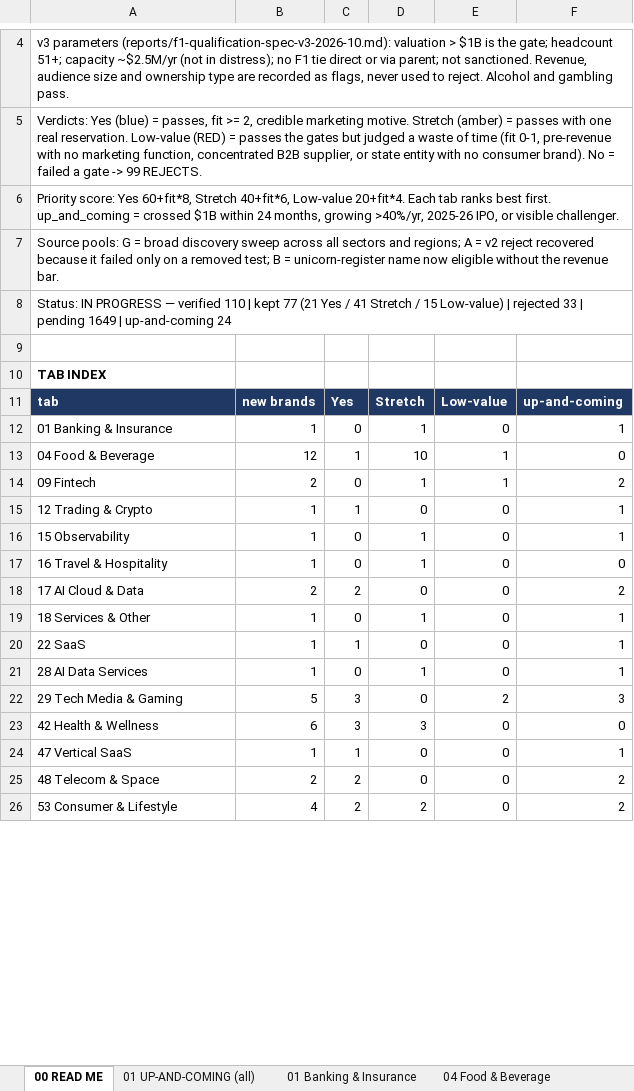
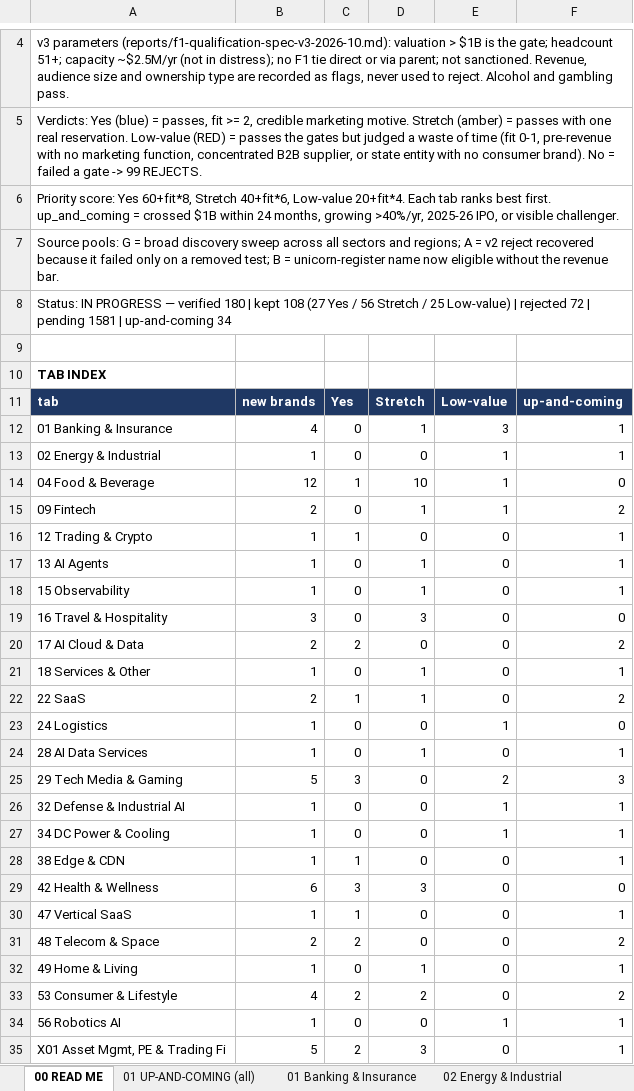
Before and after one commit to rahulgopalan42/rg42, an Excel workbook: reports/F1-Wave14-V3-Broad-2026-10.xlsx, sheet 00 READ ME, drawn as a sheet; only a part is shown, gaps mark what is left out; values as stored, in another font and other column widths than the file's, no borders; addresses are those after the commit; the diff covers the shown part only; the diff names each change by its address in the sheet, - before the commit and + after, or states it on an @@ line.

```diff
--- a/reports/F1-Wave14-V3-Broad-2026-10.xlsx (sheet 00 READ ME)
+++ b/reports/F1-Wave14-V3-Broad-2026-10.xlsx (sheet 00 READ ME)
+sheet tab: 02 Energy & Industrial
-A8: …— verified 110 | kept 77 (21 Yes / 41 Stretch / 15 Low-value) | rejected 33 | pending 1649 | up-and-coming 24
+A8: …— verified 180 | kept 108 (27 Yes / 56 Stretch / 25 Low-value) | rejected 72 | pending 1581 | up-and-coming 34
-B12: 1
+B12: 4
-E12: 0
+E12: 3
+row 13: 02 Energy & Industrial | 1 | 0 | 0 | 1 | 1
+row 17: 13 AI Agents | 1 | 0 | 1 | 0 | 1
-B19: 1
+B19: 3
-D19: 1
+D19: 3
-B22: 1
+B22: 2
-D22: 0
+D22: 1
-F22: 1
+F22: 2
+row 23: 24 Logistics | 1 | 0 | 0 | 1 | 0
+row 26: 32 Defense & Industrial AI | 1 | 0 | 0 | 1 | 1
+row 27: 34 DC Power & Cooling | 1 | 0 | 0 | 1 | 1
+row 28: 38 Edge & CDN | 1 | 1 | 0 | 0 | 1
+row 32: 49 Home & Living | 1 | 0 | 1 | 0 | 1
+row 34: 56 Robotics AI | 1 | 0 | 0 | 1 | 1
+row 35: X01 Asset Mgmt, PE & Trading Fi | 5 | 2 | 3 | 0 | 1
```
Also changed, not shown: 1 added row and 15 edited cells elsewhere in this sheet, sheet 98 PENDING, sheet 01 UP-AND-COMING (all), sheet 99 REJECTS, sheet X12 Rail, Transit & Road Infra, sheet X02 Real Estate & Building Prod, sheet 01 Banking & Insurance, 6 more sheets, other sheet tabs.
